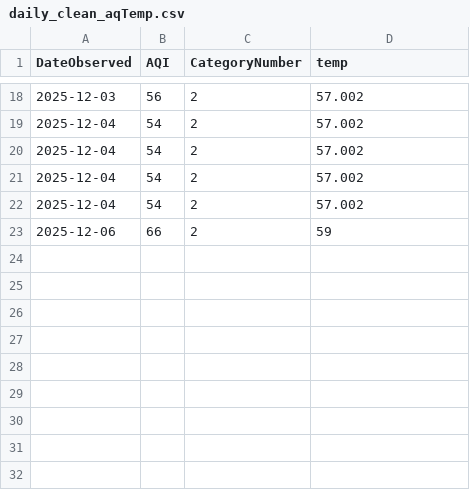
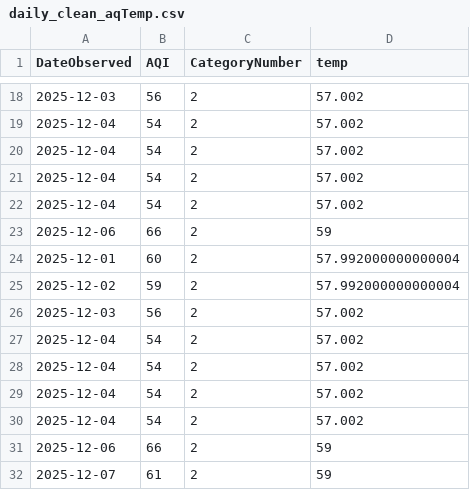
Before and after one commit to LukePapayoanou/LA_AQI-TEMP, a CSV file: weather_proj/daily_clean_aqTemp.csv, drawn as a sheet; only a part is shown, gaps mark what is left out; the diff names each change by its address in the sheet, - before the commit and + after, or states it on an @@ line.

```diff
--- a/weather_proj/daily_clean_aqTemp.csv
+++ b/weather_proj/daily_clean_aqTemp.csv
+row 24: 2025-12-01 | 60 | 2 | 57.992000000000004
+row 25: 2025-12-02 | 59 | 2 | 57.992000000000004
+row 26: 2025-12-03 | 56 | 2 | 57.002
+row 27: 2025-12-04 | 54 | 2 | 57.002
+row 28: 2025-12-04 | 54 | 2 | 57.002
+row 29: 2025-12-04 | 54 | 2 | 57.002
+row 30: 2025-12-04 | 54 | 2 | 57.002
+row 31: 2025-12-06 | 66 | 2 | 59
+row 32: 2025-12-07 | 61 | 2 | 59
```
Also changed, not shown: weather_proj/daily_LA_aq.csv, 3 other files.
